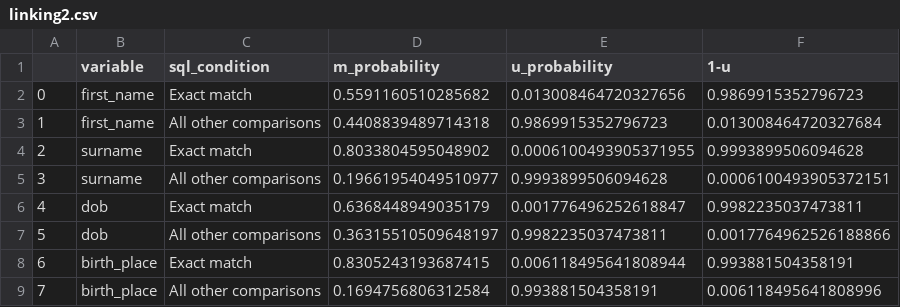
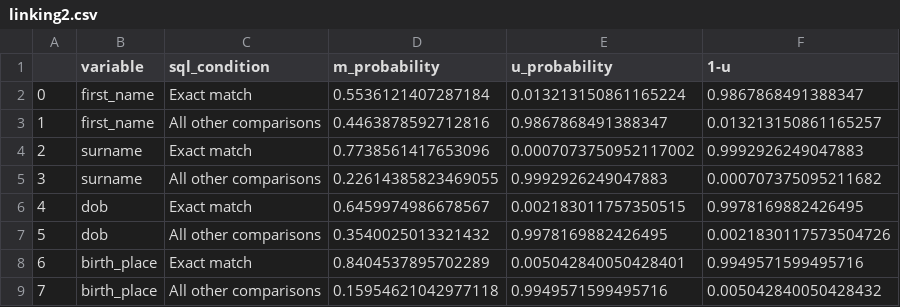
Before and after one commit to amaiaita/splink-experimentation, a CSV file: outputs/linking2.csv, drawn as a sheet.

```diff
--- a/outputs/linking2.csv
+++ b/outputs/linking2.csv
@@ -1,9 +1,9 @@
 ,variable,sql_condition,m_probability,u_probability,1-u
-0,first_name,Exact match,0.5591160510285682,0.013008464720327656,0.9869915352796723
-1,first_name,All other comparisons,0.4408839489714318,0.9869915352796723,0.013008464720327684
-2,surname,Exact match,0.8033804595048902,0.0006100493905371955,0.9993899506094628
-3,surname,All other comparisons,0.19661954049510977,0.9993899506094628,0.0006100493905372151
-4,dob,Exact match,0.6368448949035179,0.001776496252618847,0.9982235037473811
-5,dob,All other comparisons,0.36315510509648197,0.9982235037473811,0.0017764962526188866
-6,birth_place,Exact match,0.8305243193687415,0.006118495641808944,0.993881504358191
-7,birth_place,All other comparisons,0.1694756806312584,0.993881504358191,0.006118495641808996
+0,first_name,Exact match,0.5536121407287184,0.013213150861165224,0.9867868491388347
+1,first_name,All other comparisons,0.4463878592712816,0.9867868491388347,0.013213150861165257
+2,surname,Exact match,0.7738561417653096,0.0007073750952117002,0.9992926249047883
+3,surname,All other comparisons,0.22614385823469055,0.9992926249047883,0.000707375095211682
+4,dob,Exact match,0.6459974986678567,0.002183011757350515,0.9978169882426495
+5,dob,All other comparisons,0.3540025013321432,0.9978169882426495,0.0021830117573504726
+6,birth_place,Exact match,0.8404537895702289,0.005042840050428401,0.9949571599495716
+7,birth_place,All other comparisons,0.15954621042977118,0.9949571599495716,0.005042840050428432
```
Also changed, not shown: outputs/less_data.csv, outputs/main_to_subset.csv, 2 other files.
